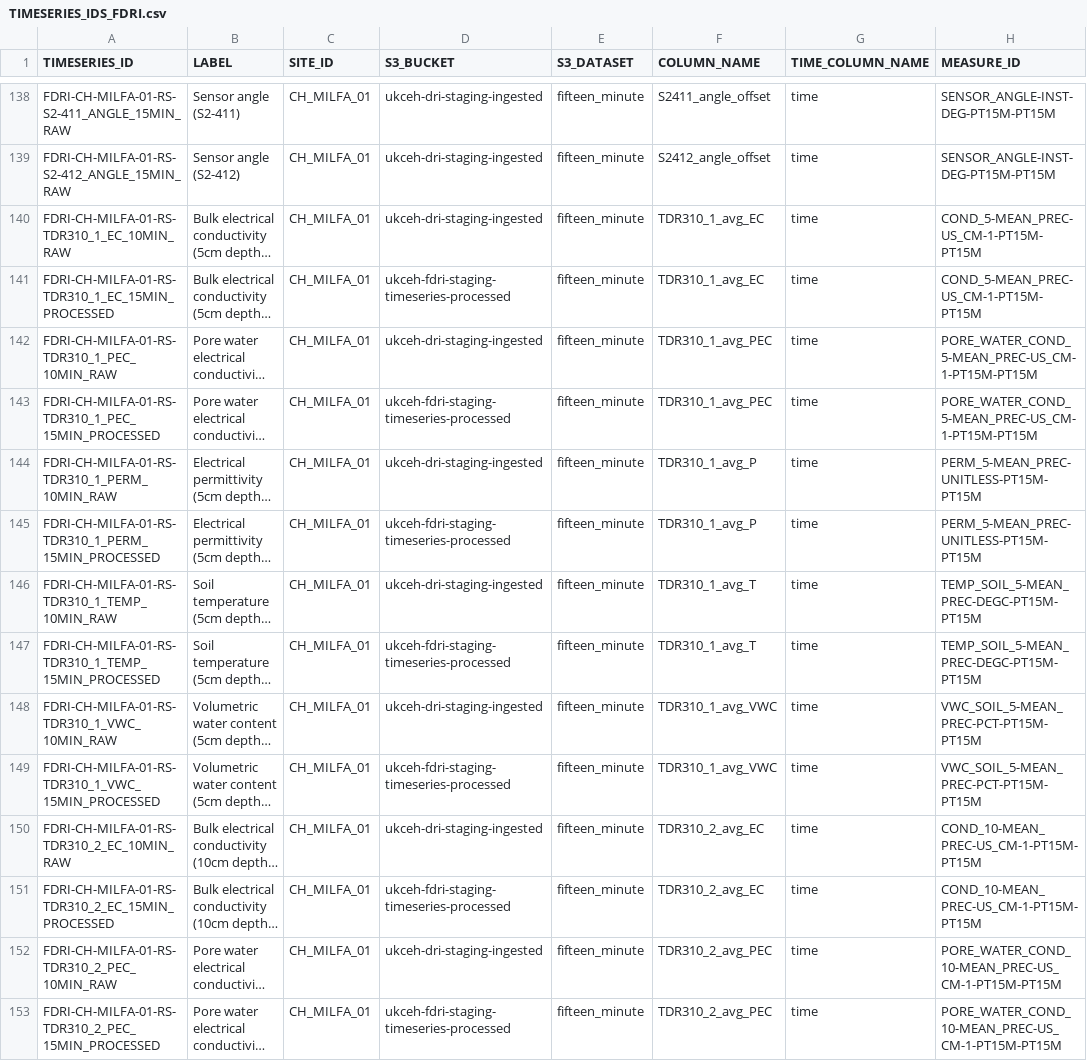
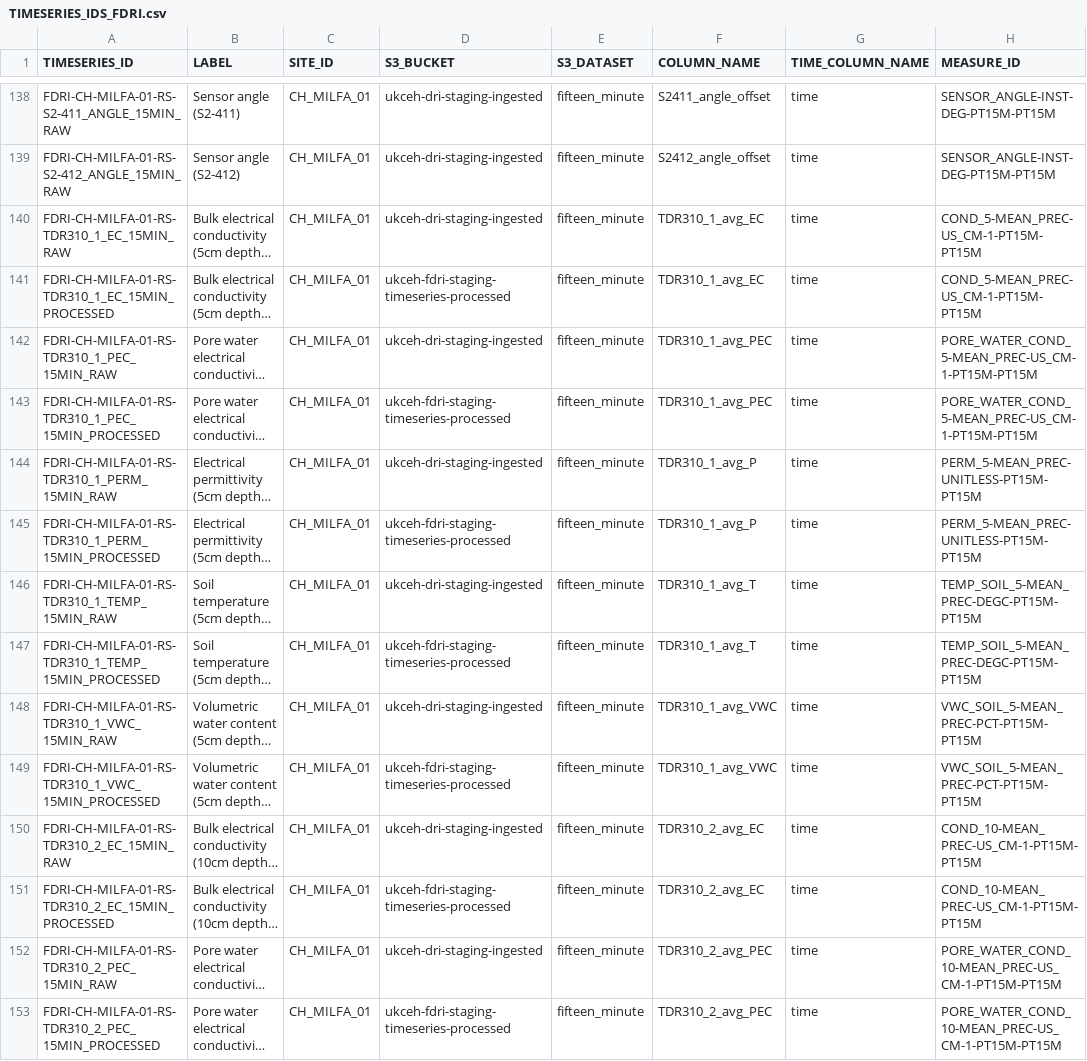
Before and after one commit to NERC-CEH/fdri-discovery, a CSV file: sample_data/src/TIMESERIES_IDS_FDRI.csv, drawn as a sheet; only a part is shown, gaps mark what is left out; long unchanged cells end in …; the diff covers the shown part only; the diff names each change by its address in the sheet, - before the commit and + after, or states it on an @@ line.

```diff
--- a/sample_data/src/TIMESERIES_IDS_FDRI.csv
+++ b/sample_data/src/TIMESERIES_IDS_FDRI.csv
-A140 (TIMESERIES_ID): FDRI-CH-MILFA-01-RS-TDR310_1_EC_10MIN_RAW
+A140 (TIMESERIES_ID): FDRI-CH-MILFA-01-RS-TDR310_1_EC_15MIN_RAW
-A142 (TIMESERIES_ID): FDRI-CH-MILFA-01-RS-TDR310_1_PEC_10MIN_RAW
+A142 (TIMESERIES_ID): FDRI-CH-MILFA-01-RS-TDR310_1_PEC_15MIN_RAW
-A144 (TIMESERIES_ID): FDRI-CH-MILFA-01-RS-TDR310_1_PERM_10MIN_RAW
+A144 (TIMESERIES_ID): FDRI-CH-MILFA-01-RS-TDR310_1_PERM_15MIN_RAW
-A146 (TIMESERIES_ID): FDRI-CH-MILFA-01-RS-TDR310_1_TEMP_10MIN_RAW
+A146 (TIMESERIES_ID): FDRI-CH-MILFA-01-RS-TDR310_1_TEMP_15MIN_RAW
-A148 (TIMESERIES_ID): FDRI-CH-MILFA-01-RS-TDR310_1_VWC_10MIN_RAW
+A148 (TIMESERIES_ID): FDRI-CH-MILFA-01-RS-TDR310_1_VWC_15MIN_RAW
-A150 (TIMESERIES_ID): FDRI-CH-MILFA-01-RS-TDR310_2_EC_10MIN_RAW
+A150 (TIMESERIES_ID): FDRI-CH-MILFA-01-RS-TDR310_2_EC_15MIN_RAW
-A152 (TIMESERIES_ID): FDRI-CH-MILFA-01-RS-TDR310_2_PEC_10MIN_RAW
+A152 (TIMESERIES_ID): FDRI-CH-MILFA-01-RS-TDR310_2_PEC_15MIN_RAW
```
Also changed, not shown: 23 edited cells elsewhere in this file, 1 other file.
